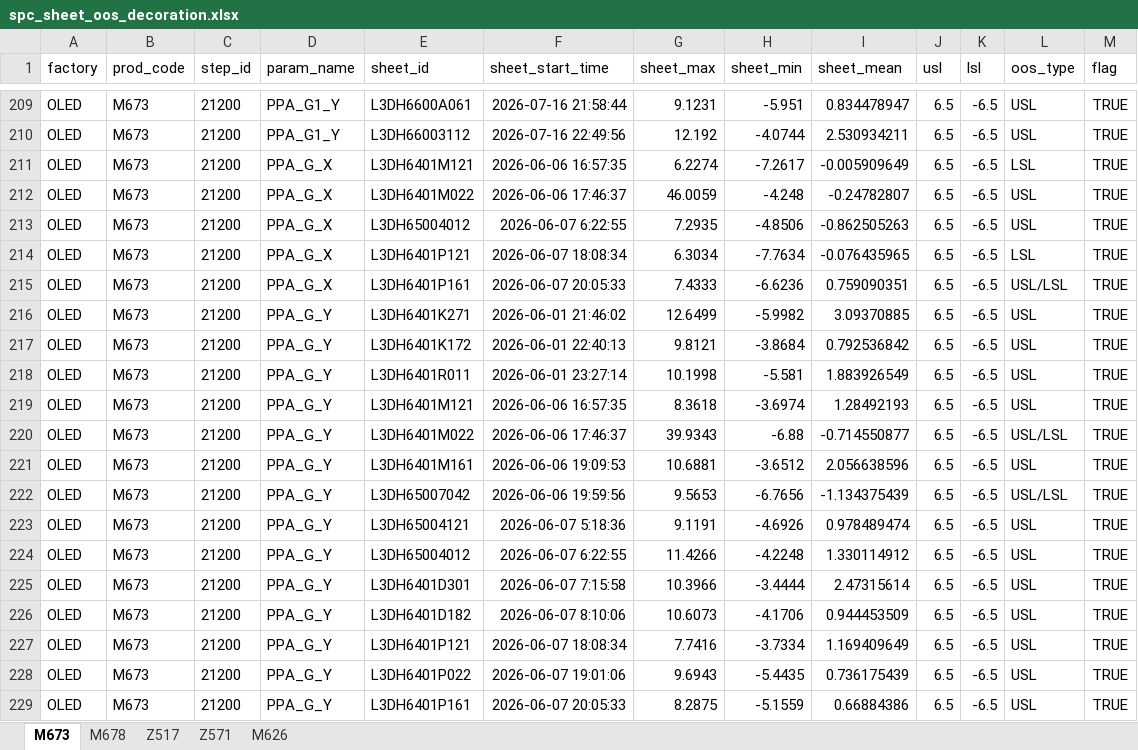
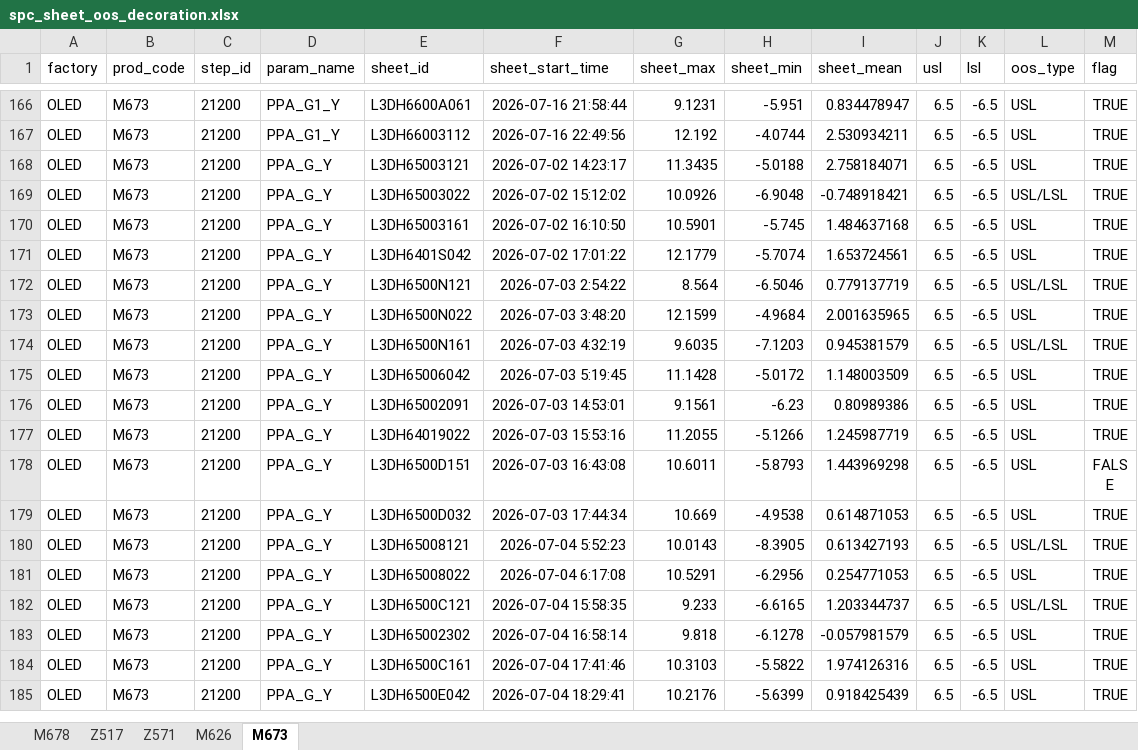
Before and after one commit to wzygio/vivo-project, an Excel workbook: resources/spc_sheet_oos_decoration.xlsx, sheet M673, drawn as a sheet; only a part is shown, gaps mark what is left out; the shorter side is filled out with more unchanged rows; values as stored, in another font and other column widths than the file's, no borders; the diff covers the shown part only; the diff names each change by its address in the sheet, - before the commit and + after, or states it on an @@ line.

```diff
--- a/resources/spc_sheet_oos_decoration.xlsx (sheet M673)
+++ b/resources/spc_sheet_oos_decoration.xlsx (sheet M673)
@@ sheet tab order changed: M678 | Z517 | Z571 | M626 | M673 @@
-row 211: OLED | M673 | 21200 | PPA_G_X | L3DH6401M121 | 2026-06-06 16:57:35 | 6.2274 | -7.2617 | -0.005909649 | 6.5 | -6.5 | LSL | TRUE
-row 212: OLED | M673 | 21200 | PPA_G_X | L3DH6401M022 | 2026-06-06 17:46:37 | 46.0059 | -4.248 | -0.24782807 | 6.5 | -6.5 | USL | TRUE
-row 213: OLED | M673 | 21200 | PPA_G_X | L3DH65004012 | 2026-06-07 6:22:55 | 7.2935 | -4.8506 | -0.862505263 | 6.5 | -6.5 | USL | TRUE
-row 214: OLED | M673 | 21200 | PPA_G_X | L3DH6401P121 | 2026-06-07 18:08:34 | 6.3034 | -7.7634 | -0.076435965 | 6.5 | -6.5 | LSL | TRUE
-row 215: OLED | M673 | 21200 | PPA_G_X | L3DH6401P161 | 2026-06-07 20:05:33 | 7.4333 | -6.6236 | 0.759090351 | 6.5 | -6.5 | USL/LSL | TRUE
-row 216: OLED | M673 | 21200 | PPA_G_Y | L3DH6401K271 | 2026-06-01 21:46:02 | 12.6499 | -5.9982 | 3.09370885 | 6.5 | -6.5 | USL | TRUE
-row 217: OLED | M673 | 21200 | PPA_G_Y | L3DH6401K172 | 2026-06-01 22:40:13 | 9.8121 | -3.8684 | 0.792536842 | 6.5 | -6.5 | USL | TRUE
-row 218: OLED | M673 | 21200 | PPA_G_Y | L3DH6401R011 | 2026-06-01 23:27:14 | 10.1998 | -5.581 | 1.883926549 | 6.5 | -6.5 | USL | TRUE
-row 219: OLED | M673 | 21200 | PPA_G_Y | L3DH6401M121 | 2026-06-06 16:57:35 | 8.3618 | -3.6974 | 1.28492193 | 6.5 | -6.5 | USL | TRUE
-row 220: OLED | M673 | 21200 | PPA_G_Y | L3DH6401M022 | 2026-06-06 17:46:37 | 39.9343 | -6.88 | -0.714550877 | 6.5 | -6.5 | USL/LSL | TRUE
-row 221: OLED | M673 | 21200 | PPA_G_Y | L3DH6401M161 | 2026-06-06 19:09:53 | 10.6881 | -3.6512 | 2.056638596 | 6.5 | -6.5 | USL | TRUE
-row 222: OLED | M673 | 21200 | PPA_G_Y | L3DH65007042 | 2026-06-06 19:59:56 | 9.5653 | -6.7656 | -1.134375439 | 6.5 | -6.5 | USL/LSL | TRUE
-row 223: OLED | M673 | 21200 | PPA_G_Y | L3DH65004121 | 2026-06-07 5:18:36 | 9.1191 | -4.6926 | 0.978489474 | 6.5 | -6.5 | USL | TRUE
-row 224: OLED | M673 | 21200 | PPA_G_Y | L3DH65004012 | 2026-06-07 6:22:55 | 11.4266 | -4.2248 | 1.330114912 | 6.5 | -6.5 | USL | TRUE
-row 225: OLED | M673 | 21200 | PPA_G_Y | L3DH6401D301 | 2026-06-07 7:15:58 | 10.3966 | -3.4444 | 2.47315614 | 6.5 | -6.5 | USL | TRUE
-row 226: OLED | M673 | 21200 | PPA_G_Y | L3DH6401D182 | 2026-06-07 8:10:06 | 10.6073 | -4.1706 | 0.944453509 | 6.5 | -6.5 | USL | TRUE
-row 227: OLED | M673 | 21200 | PPA_G_Y | L3DH6401P121 | 2026-06-07 18:08:34 | 7.7416 | -3.7334 | 1.169409649 | 6.5 | -6.5 | USL | TRUE
-row 228: OLED | M673 | 21200 | PPA_G_Y | L3DH6401P022 | 2026-06-07 19:01:06 | 9.6943 | -5.4435 | 0.736175439 | 6.5 | -6.5 | USL | TRUE
-row 229: OLED | M673 | 21200 | PPA_G_Y | L3DH6401P161 | 2026-06-07 20:05:33 | 8.2875 | -5.1559 | 0.66884386 | 6.5 | -6.5 | USL | TRUE
```
Also changed, not shown: 87 removed rows elsewhere in this sheet, sheet Z571, resources/ctq_sheet_oos_decoration.xlsx, 49 other files.
